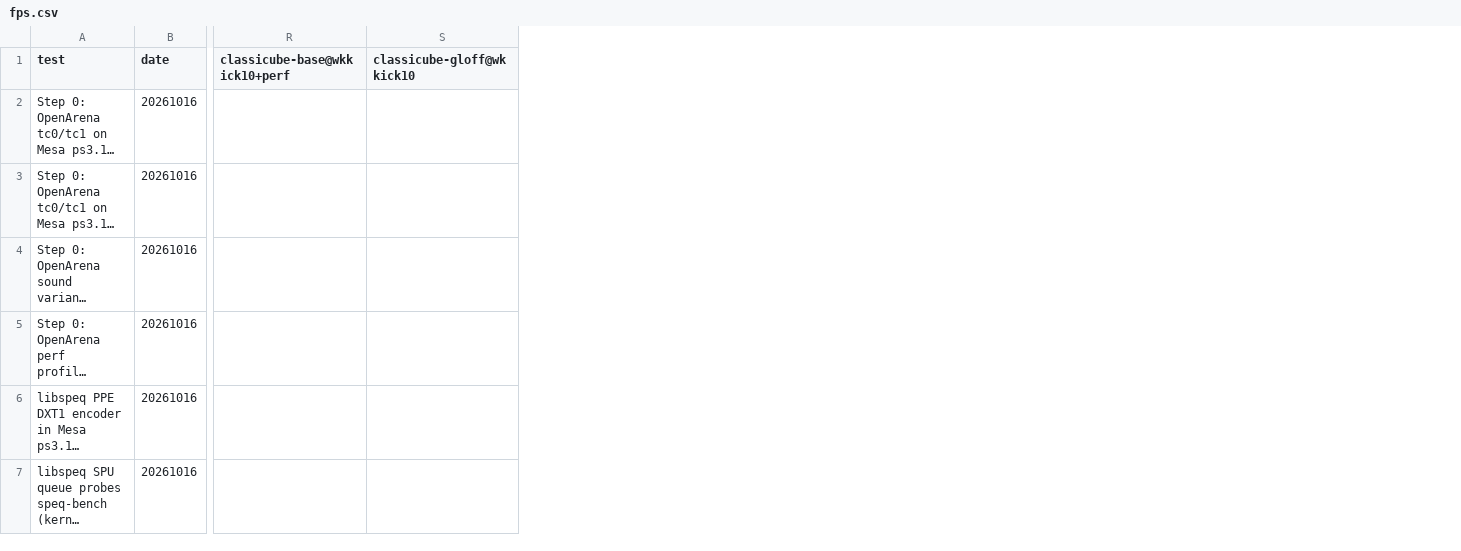
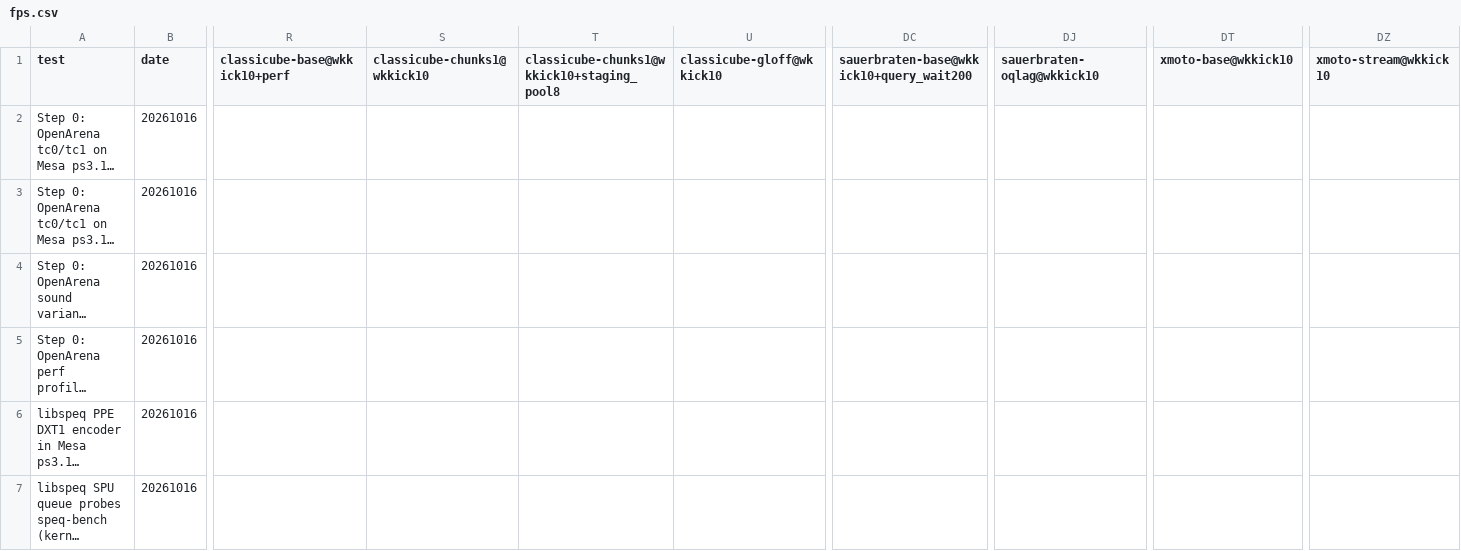
Before and after one commit to nanobyte-dev/walnut-linux, a CSV file: games/bench/results/fps.csv, drawn as a sheet; only a part is shown, gaps mark what is left out; long unchanged cells end in …; the diff covers the shown part only; the diff names each change by its address in the sheet, - before the commit and + after, or states it on an @@ line.

Commit message:
results: ClassiCube chunks1 +5%, X-Moto stream buffer fewer hitches, Sauerbraten NV30_QUERY_WAIT 25 -> 45.6 fps (single run, repeating)

```diff
--- a/games/bench/results/fps.csv
+++ b/games/bench/results/fps.csv
+column S (classicube-chunks1@wkkick10), empty
+column T, row 1: classicube-chunks1@wkkick10+staging_pool8
+column DC, row 1: sauerbraten-base@wkkick10+query_wait200
+column DJ (sauerbraten-oqlag@wkkick10), empty
+column DT (xmoto-base@wkkick10), empty
+column DZ (xmoto-stream@wkkick10), empty
```
Also changed, not shown: 1 added row elsewhere in this file, games/bench/results/cpu.csv, games/bench/results/longest_ms.csv, 15 other files.
